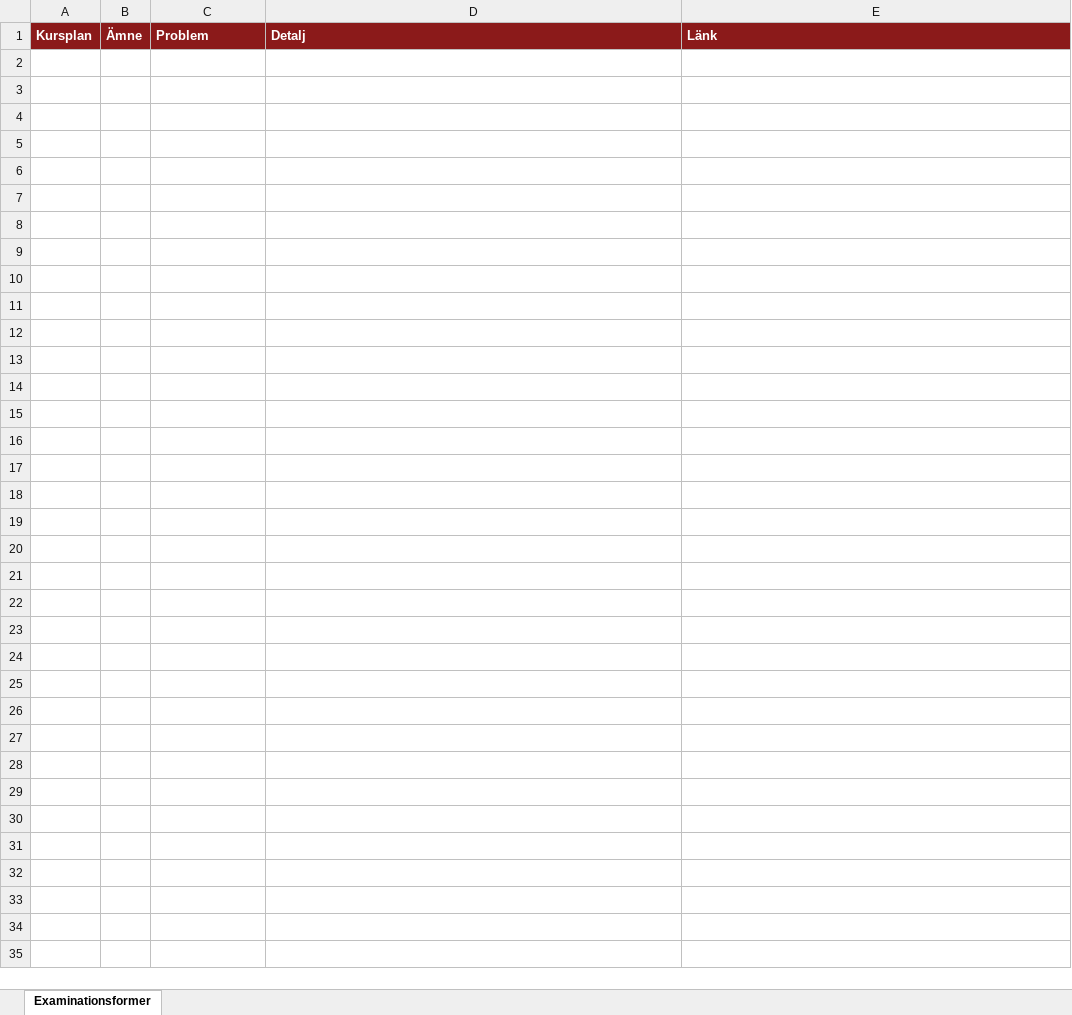
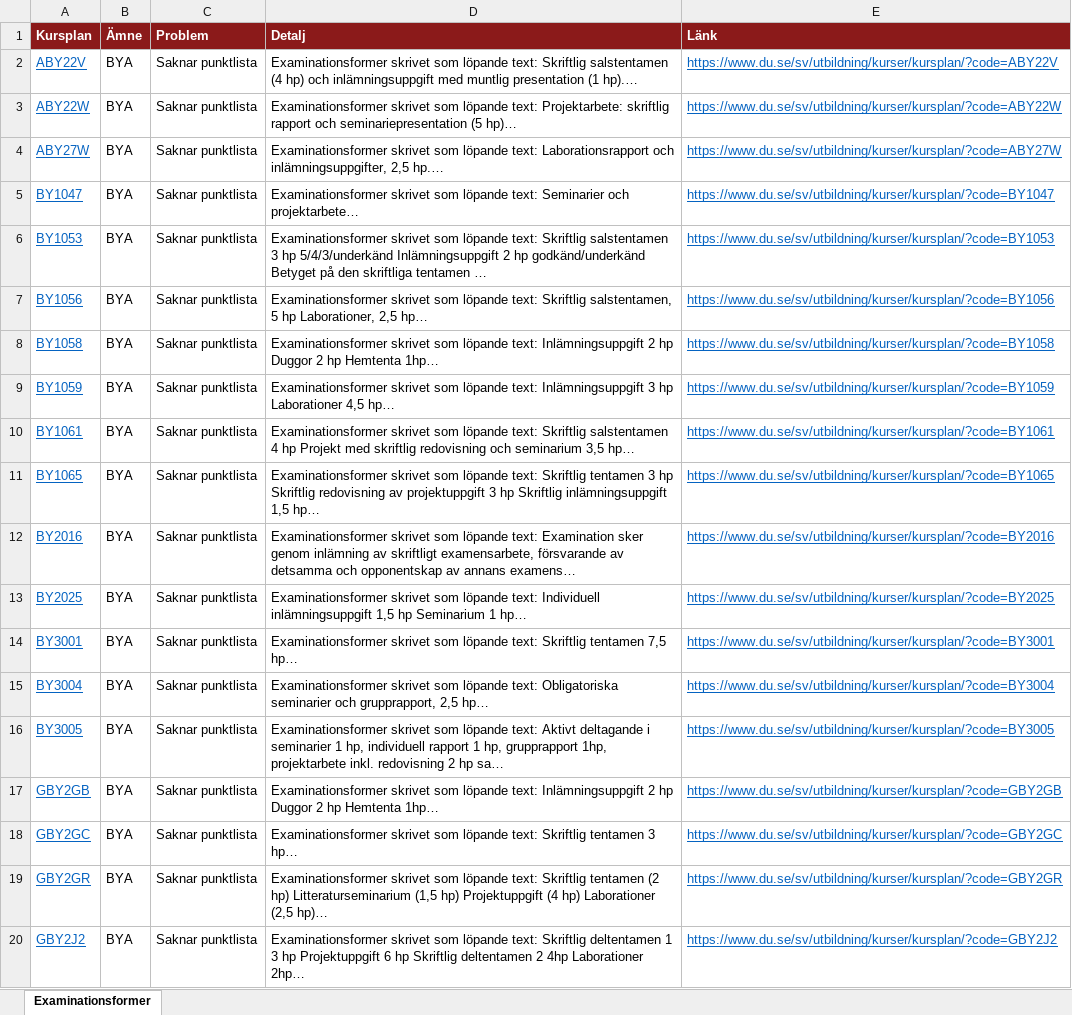
Before and after one commit to charlie-lindgren/dalarna-university, an Excel workbook: vault-dalarna-university/01 IIT/Analys/Examinationsformer.xlsx, sheet Examinationsformer, drawn as a sheet; only a part is shown; values as stored, in another font and other column widths than the file's, no borders; the diff covers the shown part only; the diff names each change by its address in the sheet, - before the commit and + after, or states it on an @@ line.

Commit message:
Update analysis Excel files with new data and corrections
- Updated 'Examinationsformer.xlsx' with revised examination formats.
- Revised 'Frasningskonsistens.xlsx' for consistency in phrasing analysis.
- Enhanced 'Introfras.xlsx' with additional introductory phrases.
- Modified 'Omfång på lärandemål.xlsx' to reflect updated learning objectives.
- Corrected 'Samstämmighet svenska och engelska.xlsx' for alignment between Swedish and English.
- Improved 'Stavfel och språkbruk.xlsx' to address spelling errors and language usage.

```diff
--- a/vault-dalarna-university/01 IIT/Analys/Examinationsformer.xlsx (sheet Examinationsformer)
+++ b/vault-dalarna-university/01 IIT/Analys/Examinationsformer.xlsx (sheet Examinationsformer)
+row 2: ABY22V | BYA | Saknar punktlista | Examinationsformer skrivet som löpande text: Skriftlig salstentamen (4 hp) och inlämningsuppgift med muntlig presentation (1 hp).… | https://www.du.se/sv/utbildning/kurser/kursplan/?code=ABY22V
+row 3: ABY22W | BYA | Saknar punktlista | Examinationsformer skrivet som löpande text: Projektarbete: skriftlig rapport och seminariepresentation (5 hp)… | https://www.du.se/sv/utbildning/kurser/kursplan/?code=ABY22W
+row 4: ABY27W | BYA | Saknar punktlista | Examinationsformer skrivet som löpande text: Laborationsrapport och inlämningsuppgifter, 2,5 hp.… | https://www.du.se/sv/utbildning/kurser/kursplan/?code=ABY27W
+row 5: BY1047 | BYA | Saknar punktlista | Examinationsformer skrivet som löpande text: Seminarier och projektarbete… | https://www.du.se/sv/utbildning/kurser/kursplan/?code=BY1047
+row 6: BY1053 | BYA | Saknar punktlista | Examinationsformer skrivet som löpande text: Skriftlig salstentamen 3 hp 5/4/3/underkänd Inlämningsuppgift 2 hp godkänd/underkänd Betyget på den skriftliga tentamen … | https://www.du.se/sv/utbildning/kurser/kursplan/?code=BY1053
+row 7: BY1056 | BYA | Saknar punktlista | Examinationsformer skrivet som löpande text: Skriftlig salstentamen, 5 hp Laborationer, 2,5 hp… | https://www.du.se/sv/utbildning/kurser/kursplan/?code=BY1056
+row 8: BY1058 | BYA | Saknar punktlista | Examinationsformer skrivet som löpande text: Inlämningsuppgift 2 hp Duggor 2 hp Hemtenta 1hp… | https://www.du.se/sv/utbildning/kurser/kursplan/?code=BY1058
+row 9: BY1059 | BYA | Saknar punktlista | Examinationsformer skrivet som löpande text: Inlämningsuppgift 3 hp Laborationer 4,5 hp… | https://www.du.se/sv/utbildning/kurser/kursplan/?code=BY1059
+row 10: BY1061 | BYA | Saknar punktlista | Examinationsformer skrivet som löpande text: Skriftlig salstentamen 4 hp Projekt med skriftlig redovisning och seminarium 3,5 hp… | https://www.du.se/sv/utbildning/kurser/kursplan/?code=BY1061
+row 11: BY1065 | BYA | Saknar punktlista | Examinationsformer skrivet som löpande text: Skriftlig tentamen 3 hp Skriftlig redovisning av projektuppgift 3 hp Skriftlig inlämningsuppgift 1,5 hp… | https://www.du.se/sv/utbildning/kurser/kursplan/?code=BY1065
+row 12: BY2016 | BYA | Saknar punktlista | Examinationsformer skrivet som löpande text: Examination sker genom inlämning av skriftligt examensarbete, försvarande av detsamma och opponentskap av annans examens… | https://www.du.se/sv/utbildning/kurser/kursplan/?code=BY2016
+row 13: BY2025 | BYA | Saknar punktlista | Examinationsformer skrivet som löpande text: Individuell inlämningsuppgift 1,5 hp Seminarium 1 hp… | https://www.du.se/sv/utbildning/kurser/kursplan/?code=BY2025
+row 14: BY3001 | BYA | Saknar punktlista | Examinationsformer skrivet som löpande text: Skriftlig tentamen 7,5 hp… | https://www.du.se/sv/utbildning/kurser/kursplan/?code=BY3001
+row 15: BY3004 | BYA | Saknar punktlista | Examinationsformer skrivet som löpande text: Obligatoriska seminarier och grupprapport, 2,5 hp… | https://www.du.se/sv/utbildning/kurser/kursplan/?code=BY3004
+row 16: BY3005 | BYA | Saknar punktlista | Examinationsformer skrivet som löpande text: Aktivt deltagande i seminarier 1 hp, individuell rapport 1 hp, grupprapport 1hp, projektarbete inkl. redovisning 2 hp sa… | https://www.du.se/sv/utbildning/kurser/kursplan/?code=BY3005
+row 17: GBY2GB | BYA | Saknar punktlista | Examinationsformer skrivet som löpande text: Inlämningsuppgift 2 hp Duggor 2 hp Hemtenta 1hp… | https://www.du.se/sv/utbildning/kurser/kursplan/?code=GBY2GB
+row 18: GBY2GC | BYA | Saknar punktlista | Examinationsformer skrivet som löpande text: Skriftlig tentamen 3 hp… | https://www.du.se/sv/utbildning/kurser/kursplan/?code=GBY2GC
+row 19: GBY2GR | BYA | Saknar punktlista | Examinationsformer skrivet som löpande text: Skriftlig tentamen (2 hp) Litteraturseminarium (1,5 hp) Projektuppgift (4 hp) Laborationer (2,5 hp)… | https://www.du.se/sv/utbildning/kurser/kursplan/?code=GBY2GR
+row 20: GBY2J2 | BYA | Saknar punktlista | Examinationsformer skrivet som löpande text: Skriftlig deltentamen 1 3 hp Projektuppgift 6 hp Skriftlig deltentamen 2 4hp Laborationer 2hp… | https://www.du.se/sv/utbildning/kurser/kursplan/?code=GBY2J2
```
Also changed, not shown: 151 added rows elsewhere in this sheet, vault-dalarna-university/01 IIT/Analys/Betygsskalor.xlsx, vault-dalarna-university/01 IIT/Analys/Bloom-taxonomi.xlsx, 36 other files.
